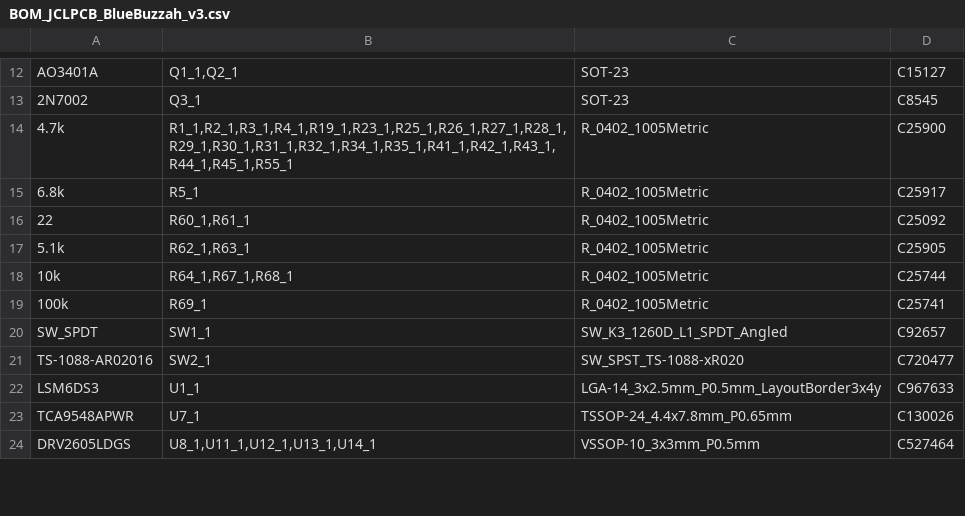
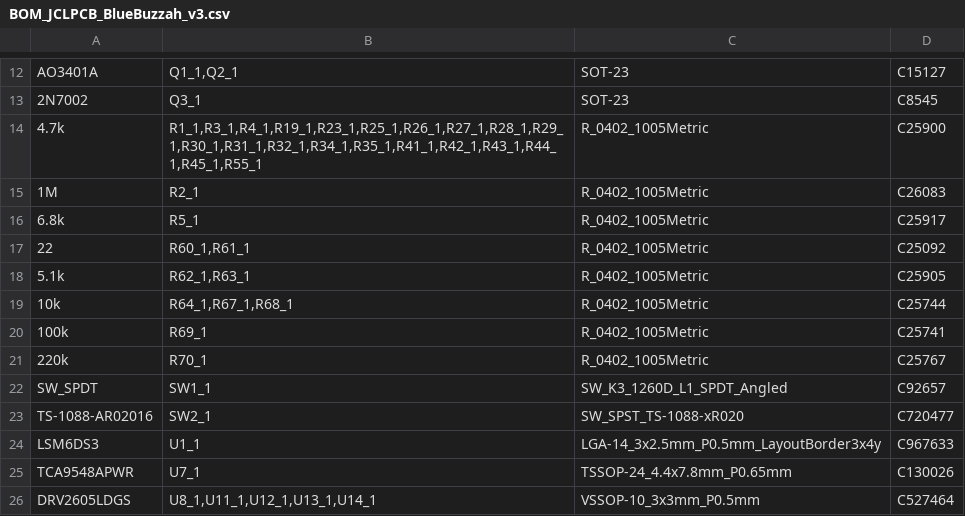
Before and after one commit to BlueBuzzah/BlueBuzzah-Hardware, a CSV file: PCB/v3/BOM_JCLPCB_BlueBuzzah_v3.csv, drawn as a sheet; only a part is shown, gaps mark what is left out.

```diff
--- a/PCB/v3/BOM_JCLPCB_BlueBuzzah_v3.csv
+++ b/PCB/v3/BOM_JCLPCB_BlueBuzzah_v3.csv
@@ -13,3 +13,4 @@ AO3401A,"Q1_1,Q2_1",SOT-23,C15127
 2N7002,Q3_1,SOT-23,C8545
-4.7k,"R1_1,R2_1,R3_1,R4_1,R19_1,R23_1,R25_1,R26_1,R27_1,R28_1,R29_1,R30_1,R31_1,R32_1,R34_1,R35_1,R41_1,R42_1,R43_1,R44_1,R45_1,R55_1",R_0402_1005Metric,C25900
+4.7k,"R1_1,R3_1,R4_1,R19_1,R23_1,R25_1,R26_1,R27_1,R28_1,R29_1,R30_1,R31_1,R32_1,R34_1,R35_1,R41_1,R42_1,R43_1,R44_1,R45_1,R55_1",R_0402_1005Metric,C25900
+1M,R2_1,R_0402_1005Metric,C26083
 6.8k,R5_1,R_0402_1005Metric,C25917
@@ -19,2 +20,3 @@ AO3401A,"Q1_1,Q2_1",SOT-23,C15127
 100k,R69_1,R_0402_1005Metric,C25741
+220k,R70_1,R_0402_1005Metric,C25767
 SW_SPDT,SW1_1,SW_K3_1260D_L1_SPDT_Angled,C92657
```
Also changed, not shown: PCB/v3/CPL_JLCPCB_BlueBuzzah_v3-all-pos.csv, 11 other files.
